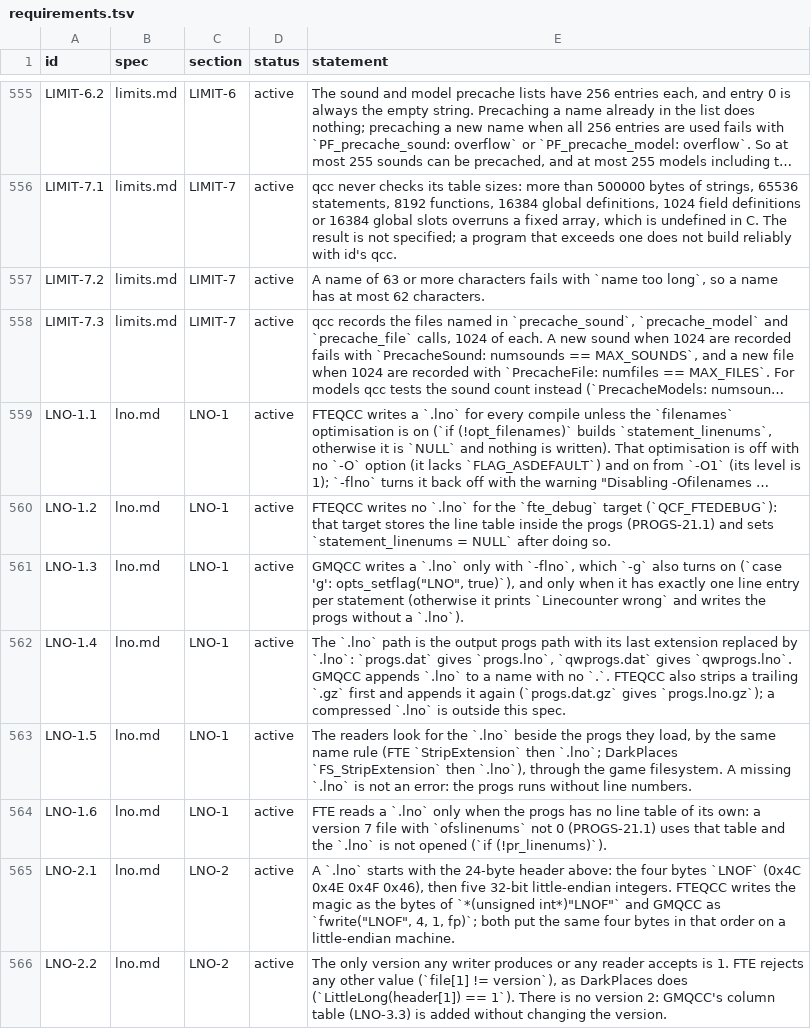
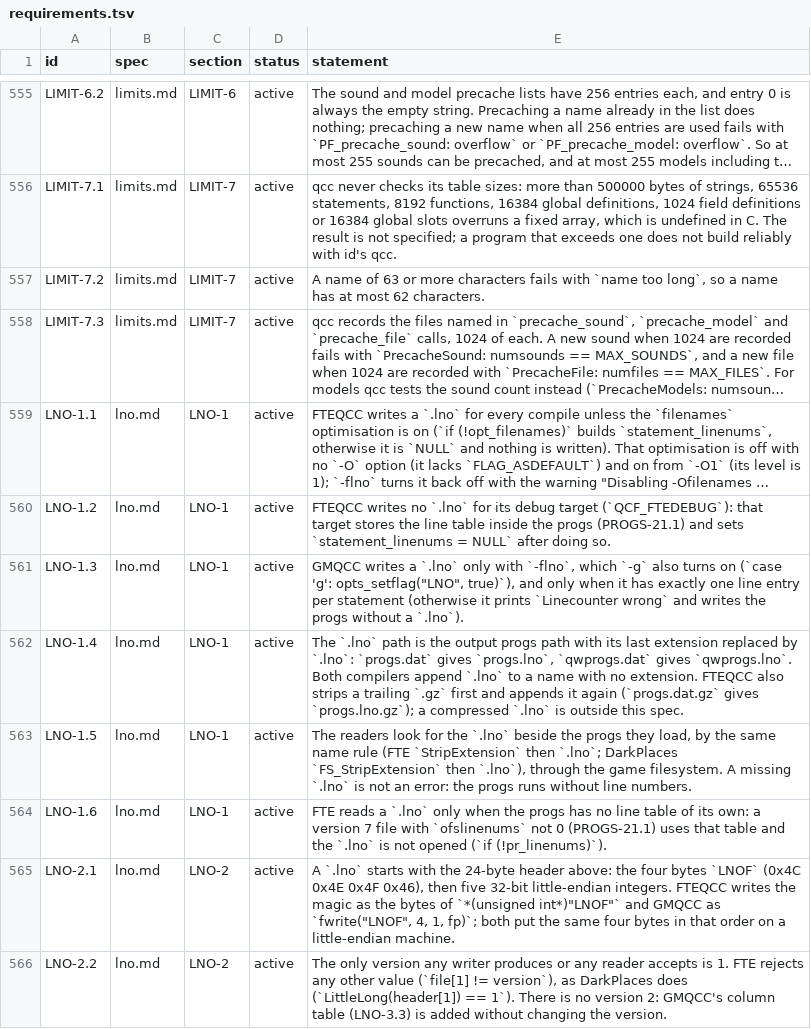
Before and after one commit to quakecstudio/editor, a TSV file: docs/spec/requirements.tsv, drawn as a sheet; only a part is shown, gaps mark what is left out; long unchanged cells end in …; the diff names each change by its address in the sheet, - before the commit and + after, or states it on an @@ line.

Commit message:
docs(spec): tighten the .lno naming statements

```diff
--- a/docs/spec/requirements.tsv
+++ b/docs/spec/requirements.tsv
-E560 (statement): …`.lno` for the `fte_debug` target (`QCF_FTEDEBUG`):…
+E560 (statement): …`.lno` for its debug target (`QCF_FTEDEBUG`):…
-E562 (statement): …gives `qwprogs.lno`. GMQCC appends `.lno` to a name with no `.`. FTEQCC also…
+E562 (statement): …gives `qwprogs.lno`. Both compilers append `.lno` to a name with no extension. FTEQCC also…
```
Also changed, not shown: 1 other file.
